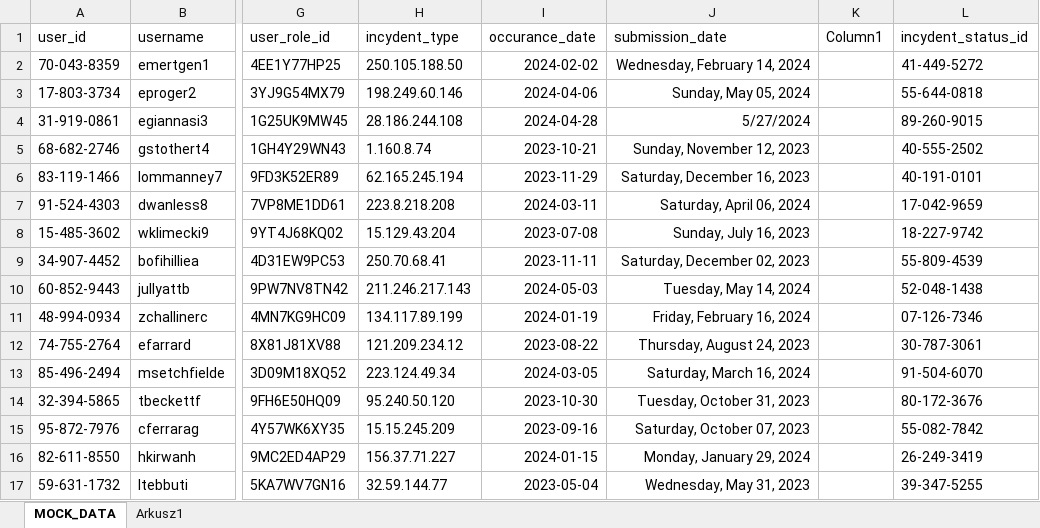
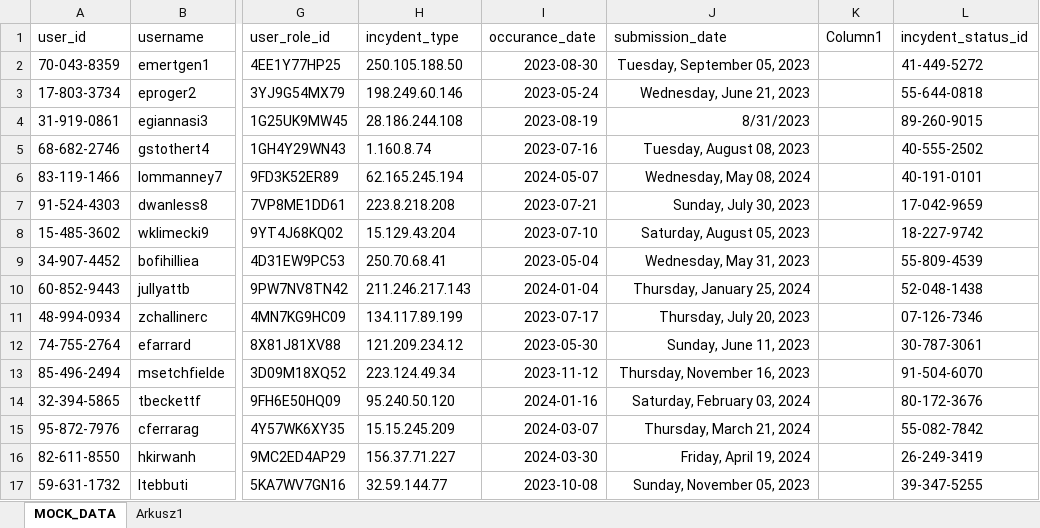
Before and after one commit to arahagikoa/ITSquad-antyfraud, an Excel workbook: pron_gya.xlsx, sheet MOCK_DATA, drawn as a sheet; only a part is shown, gaps mark what is left out; values as stored, in another font and other column widths than the file's, no borders; conditional formats and table styles not drawn; the diff covers the shown part only; the diff names each change by its address in the sheet, - before the commit and + after, or states it on an @@ line.

```diff
--- a/pron_gya.xlsx (sheet MOCK_DATA)
+++ b/pron_gya.xlsx (sheet MOCK_DATA)
-I2 (occurance_date): 2024-02-02
+I2 (occurance_date): 2023-08-30
-J2 (submission_date): Wednesday, February 14, 2024
+J2 (submission_date): Tuesday, September 05, 2023
-I3 (occurance_date): 2024-04-06
+I3 (occurance_date): 2023-05-24
-J3 (submission_date): Sunday, May 05, 2024
+J3 (submission_date): Wednesday, June 21, 2023
-I4 (occurance_date): 2024-04-28
+I4 (occurance_date): 2023-08-19
-J4 (submission_date): 5/27/2024
+J4 (submission_date): 8/31/2023
-I5 (occurance_date): 2023-10-21
+I5 (occurance_date): 2023-07-16
-J5 (submission_date): Sunday, November 12, 2023
+J5 (submission_date): Tuesday, August 08, 2023
-I6 (occurance_date): 2023-11-29
+I6 (occurance_date): 2024-05-07
-J6 (submission_date): Saturday, December 16, 2023
+J6 (submission_date): Wednesday, May 08, 2024
-I7 (occurance_date): 2024-03-11
+I7 (occurance_date): 2023-07-21
-J7 (submission_date): Saturday, April 06, 2024
+J7 (submission_date): Sunday, July 30, 2023
-I8 (occurance_date): 2023-07-08
+I8 (occurance_date): 2023-07-10
-J8 (submission_date): Sunday, July 16, 2023
+J8 (submission_date): Saturday, August 05, 2023
-I9 (occurance_date): 2023-11-11
+I9 (occurance_date): 2023-05-04
-J9 (submission_date): Saturday, December 02, 2023
+J9 (submission_date): Wednesday, May 31, 2023
-I10 (occurance_date): 2024-05-03
+I10 (occurance_date): 2024-01-04
-J10 (submission_date): Tuesday, May 14, 2024
+J10 (submission_date): Thursday, January 25, 2024
-I11 (occurance_date): 2024-01-19
+I11 (occurance_date): 2023-07-17
-J11 (submission_date): Friday, February 16, 2024
+J11 (submission_date): Thursday, July 20, 2023
-I12 (occurance_date): 2023-08-22
+I12 (occurance_date): 2023-05-30
-J12 (submission_date): Thursday, August 24, 2023
+J12 (submission_date): Sunday, June 11, 2023
-I13 (occurance_date): 2024-03-05
+I13 (occurance_date): 2023-11-12
-J13 (submission_date): Saturday, March 16, 2024
+J13 (submission_date): Thursday, November 16, 2023
-I14 (occurance_date): 2023-10-30
+I14 (occurance_date): 2024-01-16
-J14 (submission_date): Tuesday, October 31, 2023
+J14 (submission_date): Saturday, February 03, 2024
-I15 (occurance_date): 2023-09-16
+I15 (occurance_date): 2024-03-07
-J15 (submission_date): Saturday, October 07, 2023
+J15 (submission_date): Thursday, March 21, 2024
-I16 (occurance_date): 2024-01-15
+I16 (occurance_date): 2024-03-30
-J16 (submission_date): Monday, January 29, 2024
+J16 (submission_date): Friday, April 19, 2024
-I17 (occurance_date): 2023-05-04
+I17 (occurance_date): 2023-10-08
-J17 (submission_date): Wednesday, May 31, 2023
+J17 (submission_date): Sunday, November 05, 2023
```
Also changed, not shown: 733 edited cells elsewhere in this sheet, 8 other files.
